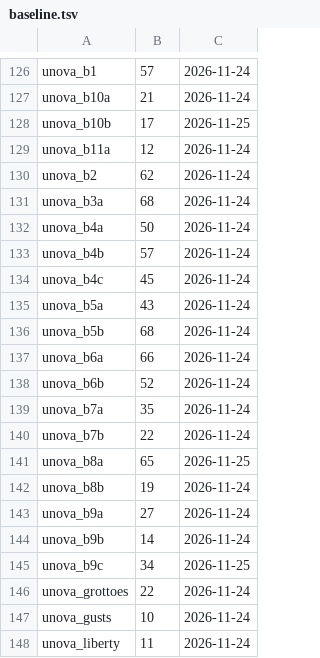
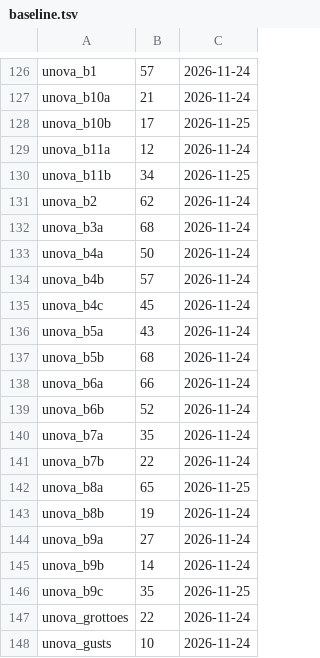
Before and after one commit to whistleboi/pokemon-games, a TSV file: Kanto Math Game/dev/checks/baseline.tsv, drawn as a sheet; only a part is shown, gaps mark what is left out; the shorter side is filled out with more unchanged rows.

```diff
--- a/Kanto Math Game/dev/checks/baseline.tsv
+++ b/Kanto Math Game/dev/checks/baseline.tsv
@@ -129,2 +129,3 @@ unova_b10b	17	2026-11-25
 unova_b11a	12	2026-11-24
+unova_b11b	34	2026-11-25
 unova_b2	62	2026-11-24
@@ -144,3 +145,3 @@ unova_b9a	27	2026-11-24
 unova_b9b	14	2026-11-24
-unova_b9c	34	2026-11-25
+unova_b9c	35	2026-11-25
 unova_grottoes	22	2026-11-24
```
Also changed, not shown: 9 other files.
